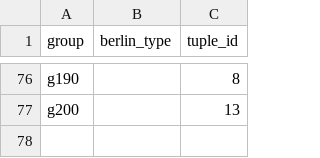
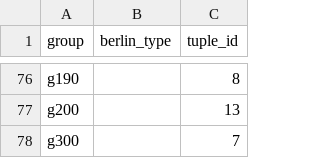
Before and after one commit to pmoevius/kwb.rabimo, a CSV file: inst/extdata/berlin_type_tuple_groups.csv, drawn as a sheet; only a part is shown, gaps mark what is left out.

```diff
--- a/inst/extdata/berlin_type_tuple_groups.csv
+++ b/inst/extdata/berlin_type_tuple_groups.csv
@@ -77 +77,2 @@ g190,,8
 g200,,13
+g300,,7
```
Also changed, not shown: inst/extdata/berlin_usage_to_type_tuple_groups.csv, inst/extdata/column-names.csv, 4 other files.
